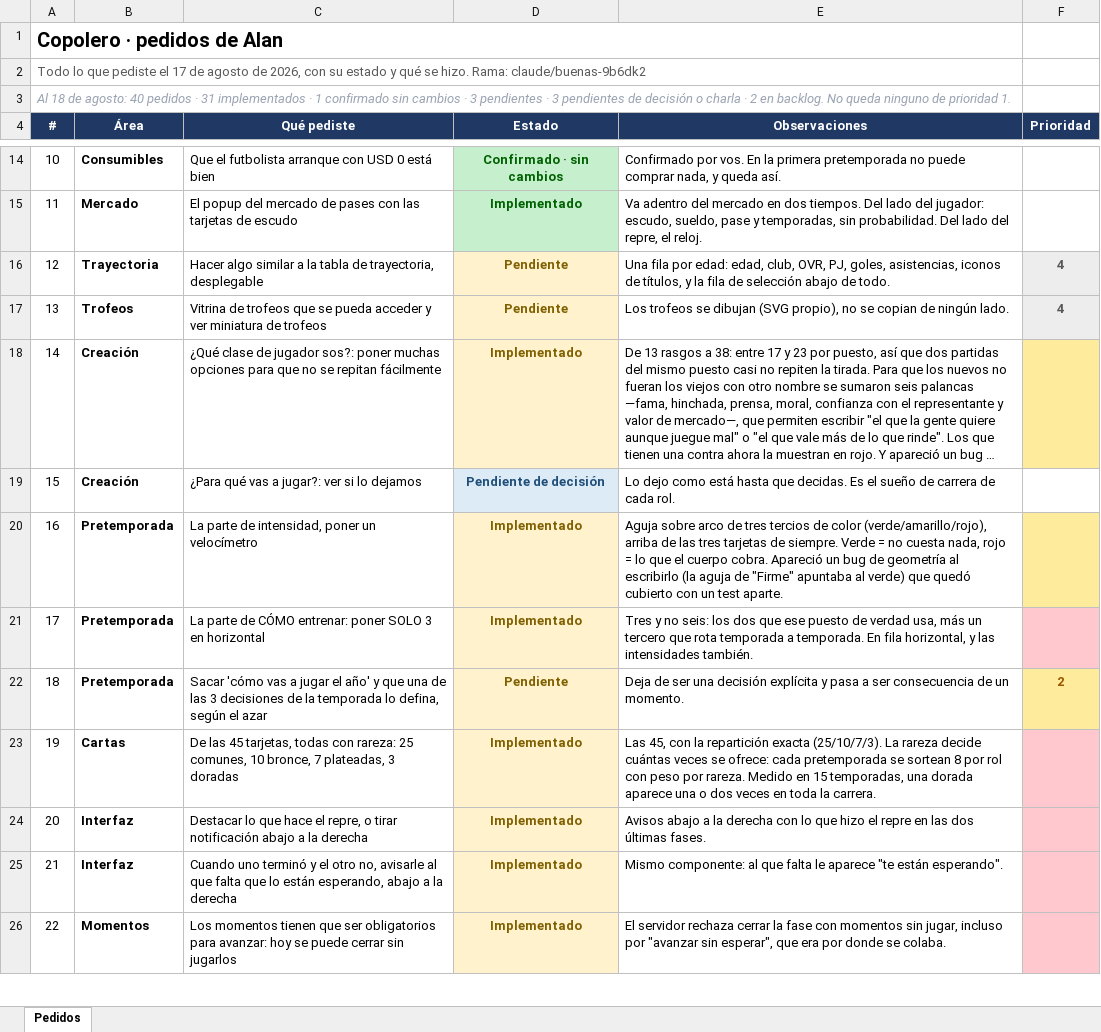
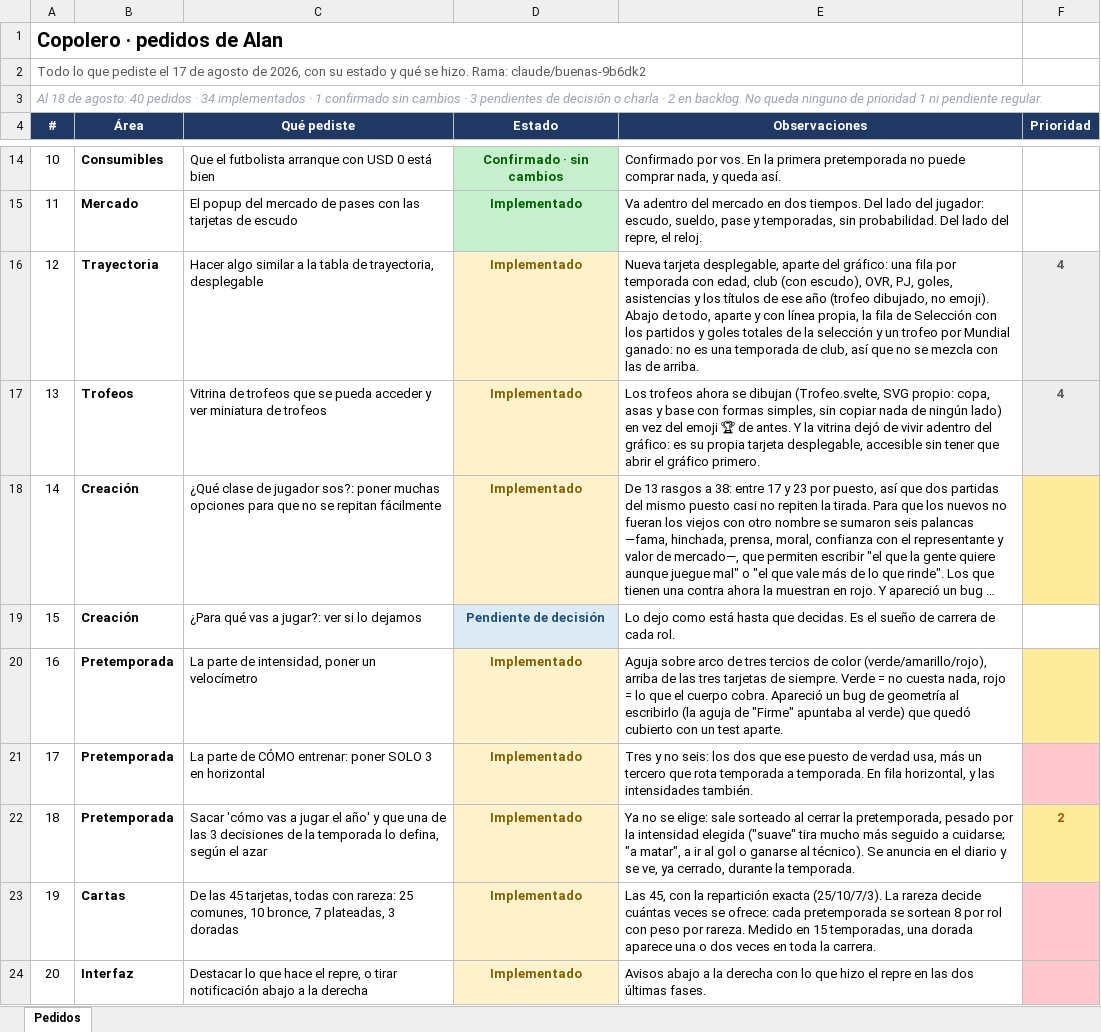
Before and after one commit to alanpomato/Copolero, an Excel workbook: docs/pedidos-alan.xlsx, sheet Pedidos, drawn as a sheet; only a part is shown, gaps mark what is left out; the shorter side is filled out with more unchanged rows; long unchanged cells end in …; values as stored, in another font and other column widths than the file's, no borders; the diff names each change by its address in the sheet, - before the commit and + after, or states it on an @@ line.

```diff
--- a/docs/pedidos-alan.xlsx (sheet Pedidos)
+++ b/docs/pedidos-alan.xlsx (sheet Pedidos)
-A3 (#): …pedidos · 31 implementados · 1 confirmado sin cambios · 3 pendientes · 3 pendientes de decisión o charla · 2 en backlog. No queda ninguno de prioridad 1.
+A3 (#): …pedidos · 34 implementados · 1 confirmado sin cambios · 3 pendientes de decisión o charla · 2 en backlog. No queda ninguno de prioridad 1 ni pendiente regular.
-D16:D17 (Estado): Pendiente
+D16:D17 (Estado): Implementado
-E16 (Observaciones): Una fila por edad: edad, club, OVR, PJ, goles, asistencias, iconos de títulos, y la fila de selección abajo de todo.
+E16 (Observaciones): Nueva tarjeta desplegable, aparte del gráfico: una fila por temporada con edad, club (con escudo), OVR, PJ, goles, asistencias y los títulos de ese año (trofeo dibujado, no emoji). Abajo de todo, aparte y con línea propia, la fila de Selección con los partidos y goles totales de la selección y un trofeo por Mundial ganado: no es una temporada de club, así que no se mezcla con las de arriba.
-E17 (Observaciones): Los trofeos se dibujan (SVG propio), no se copian de ningún lado.
+E17 (Observaciones): Los trofeos ahora se dibujan (Trofeo.svelte, SVG propio: copa, asas y base con formas simples, sin copiar nada de ningún lado) en vez del emoji 🏆 de antes. Y la vitrina dejó de vivir adentro del gráfico: es su propia tarjeta desplegable, accesible sin tener que abrir el gráfico primero.
-D22 (Estado): Pendiente
+D22 (Estado): Implementado
-E22 (Observaciones): Deja de ser una decisión explícita y pasa a ser consecuencia de un momento.
+E22 (Observaciones): Ya no se elige: sale sorteado al cerrar la pretemporada, pesado por la intensidad elegida ("suave" tira mucho más seguido a cuidarse; "a matar", a ir al gol o ganarse al técnico). Se anuncia en el diario y se ve, ya cerrado, durante la temporada.
```
Also changed, not shown: 7 other files.
